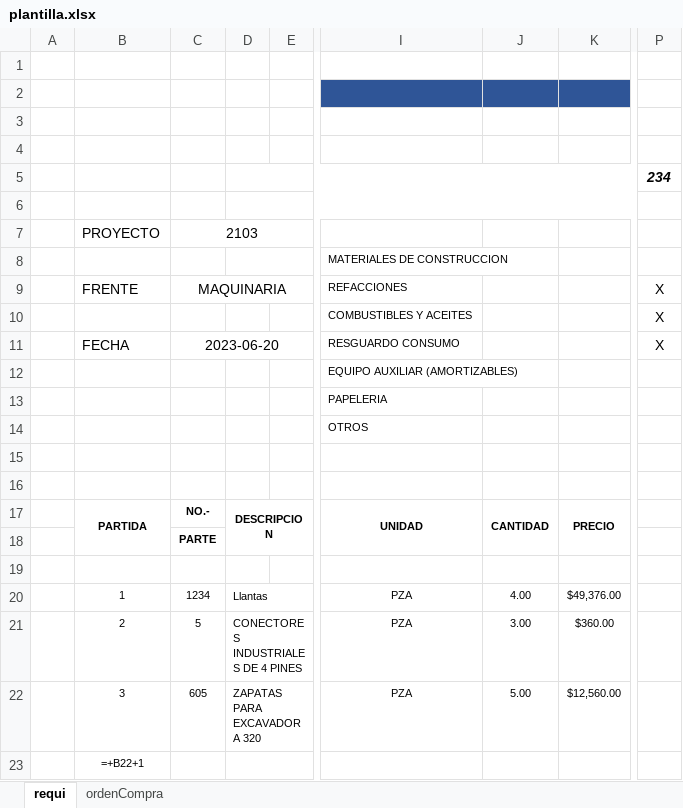
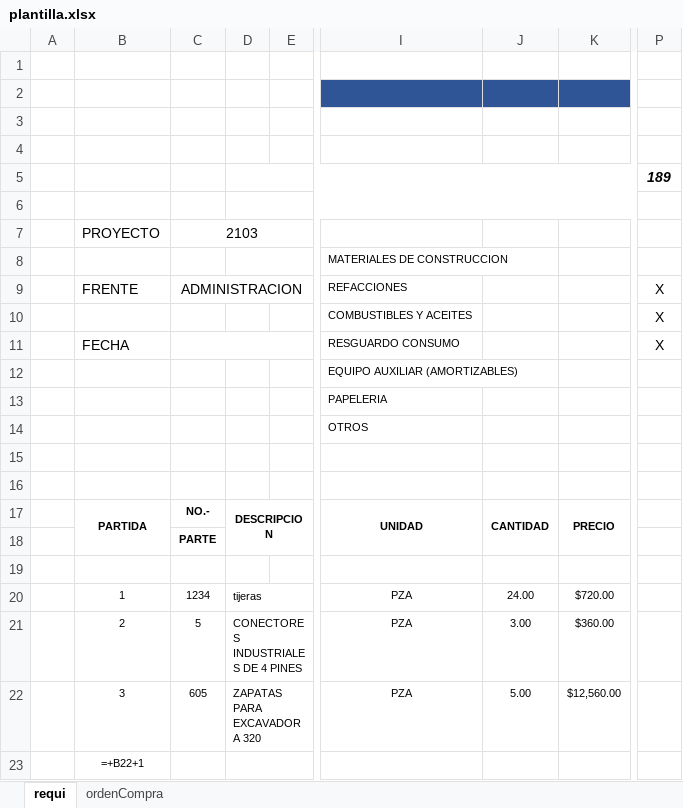
Before and after one commit to Ismael1699/TBTapp, an Excel workbook: app/api/excelMod/plantilla.xlsx, sheet requi, drawn as a sheet; only a part is shown, gaps mark what is left out; values as stored, in another font and other column widths than the file's, no borders; formulas without a stored value are shown as written; the diff names each change by its address in the sheet, - before the commit and + after, or states it on an @@ line.

```diff
--- a/app/api/excelMod/plantilla.xlsx (sheet requi)
+++ b/app/api/excelMod/plantilla.xlsx (sheet requi)
-P5: 234
+P5: 189
-C9 (2103): MAQUINARIA
+C9 (2103): ADMINISTRACION
-C11 (2103): 2023-06-20
+C11 (2103): (empty)
-D20: Llantas
+D20: tijeras
-J20: 4.00
+J20: 24.00
-K20: $49,376.00
+K20: $720.00
```
Also changed, not shown: 6 other files.
